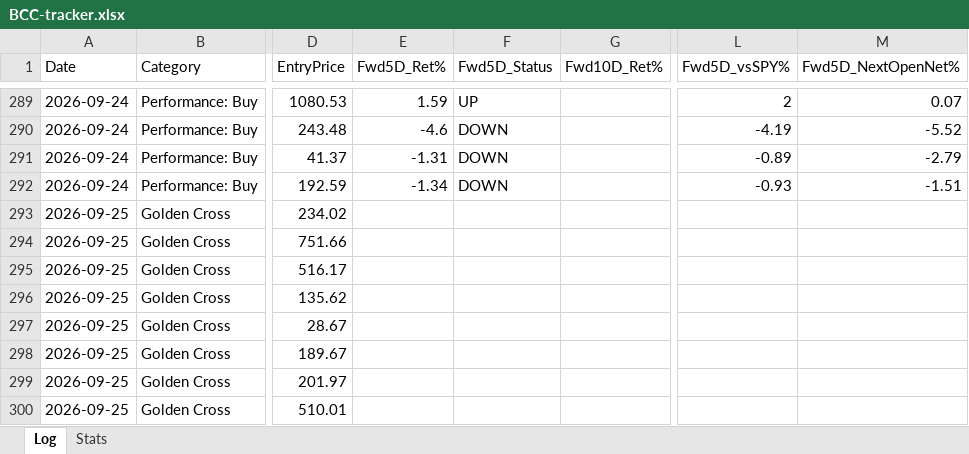
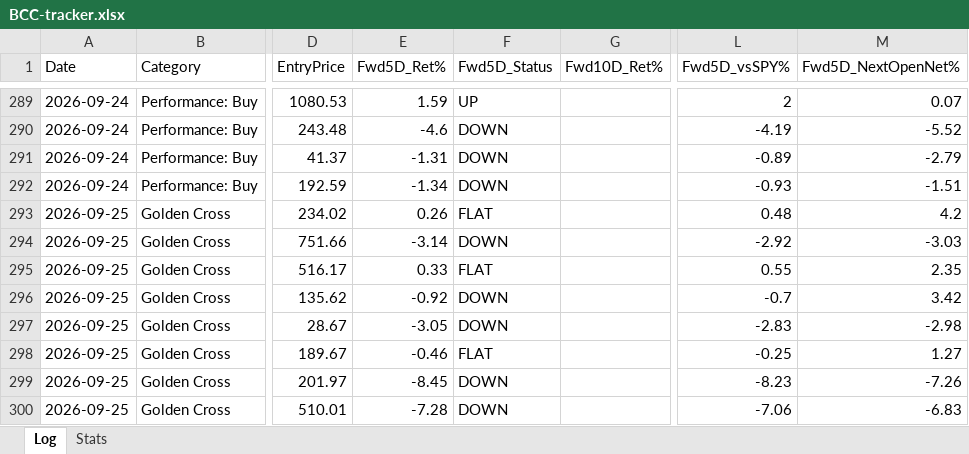
Before and after one commit to Moopheus1/Quant-Records, an Excel workbook: bcc/data/BCC-tracker.xlsx, sheet Log, drawn as a sheet; only a part is shown, gaps mark what is left out; values as stored, in another font and other column widths than the file's, no borders; the diff covers the shown part only; the diff names each change by its address in the sheet, - before the commit and + after, or states it on an @@ line.

```diff
--- a/bcc/data/BCC-tracker.xlsx (sheet Log)
+++ b/bcc/data/BCC-tracker.xlsx (sheet Log)
-E293 (Fwd5D_Ret%): (empty)
+E293 (Fwd5D_Ret%): 0.26
-F293 (Fwd5D_Status): (empty)
+F293 (Fwd5D_Status): FLAT
-L293 (Fwd5D_vsSPY%): (empty)
+L293 (Fwd5D_vsSPY%): 0.48
-M293 (Fwd5D_NextOpenNet%): (empty)
+M293 (Fwd5D_NextOpenNet%): 4.2
-E294 (Fwd5D_Ret%): (empty)
+E294 (Fwd5D_Ret%): -3.14
-F294 (Fwd5D_Status): (empty)
+F294 (Fwd5D_Status): DOWN
-L294 (Fwd5D_vsSPY%): (empty)
+L294 (Fwd5D_vsSPY%): -2.92
-M294 (Fwd5D_NextOpenNet%): (empty)
+M294 (Fwd5D_NextOpenNet%): -3.03
-E295 (Fwd5D_Ret%): (empty)
+E295 (Fwd5D_Ret%): 0.33
-F295 (Fwd5D_Status): (empty)
+F295 (Fwd5D_Status): FLAT
-L295 (Fwd5D_vsSPY%): (empty)
+L295 (Fwd5D_vsSPY%): 0.55
-M295 (Fwd5D_NextOpenNet%): (empty)
+M295 (Fwd5D_NextOpenNet%): 2.35
-E296 (Fwd5D_Ret%): (empty)
+E296 (Fwd5D_Ret%): -0.92
-F296:F297 (Fwd5D_Status): (empty)
+F296:F297 (Fwd5D_Status): DOWN
-L296 (Fwd5D_vsSPY%): (empty)
+L296 (Fwd5D_vsSPY%): -0.7
-M296 (Fwd5D_NextOpenNet%): (empty)
+M296 (Fwd5D_NextOpenNet%): 3.42
-E297 (Fwd5D_Ret%): (empty)
+E297 (Fwd5D_Ret%): -3.05
-L297 (Fwd5D_vsSPY%): (empty)
+L297 (Fwd5D_vsSPY%): -2.83
-M297 (Fwd5D_NextOpenNet%): (empty)
+M297 (Fwd5D_NextOpenNet%): -2.98
-E298 (Fwd5D_Ret%): (empty)
+E298 (Fwd5D_Ret%): -0.46
-F298 (Fwd5D_Status): (empty)
+F298 (Fwd5D_Status): FLAT
-L298 (Fwd5D_vsSPY%): (empty)
+L298 (Fwd5D_vsSPY%): -0.25
-M298 (Fwd5D_NextOpenNet%): (empty)
+M298 (Fwd5D_NextOpenNet%): 1.27
-E299 (Fwd5D_Ret%): (empty)
+E299 (Fwd5D_Ret%): -8.45
-F299:F300 (Fwd5D_Status): (empty)
+F299:F300 (Fwd5D_Status): DOWN
-L299 (Fwd5D_vsSPY%): (empty)
+L299 (Fwd5D_vsSPY%): -8.23
-M299 (Fwd5D_NextOpenNet%): (empty)
+M299 (Fwd5D_NextOpenNet%): -7.26
-E300 (Fwd5D_Ret%): (empty)
+E300 (Fwd5D_Ret%): -7.28
-L300 (Fwd5D_vsSPY%): (empty)
+L300 (Fwd5D_vsSPY%): -7.06
-M300 (Fwd5D_NextOpenNet%): (empty)
+M300 (Fwd5D_NextOpenNet%): -6.83
```
Also changed, not shown: 19 added rows and 196 edited cells elsewhere in this sheet, sheet Stats, 3 other files.
